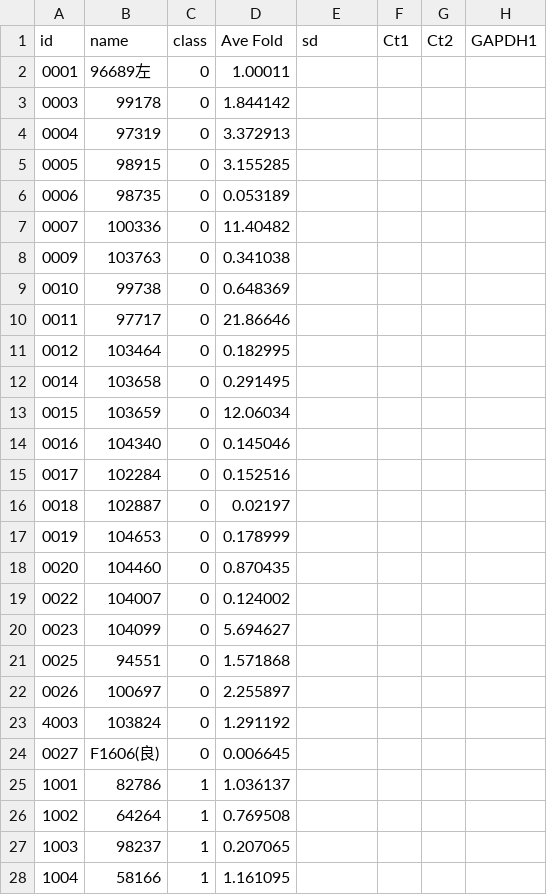
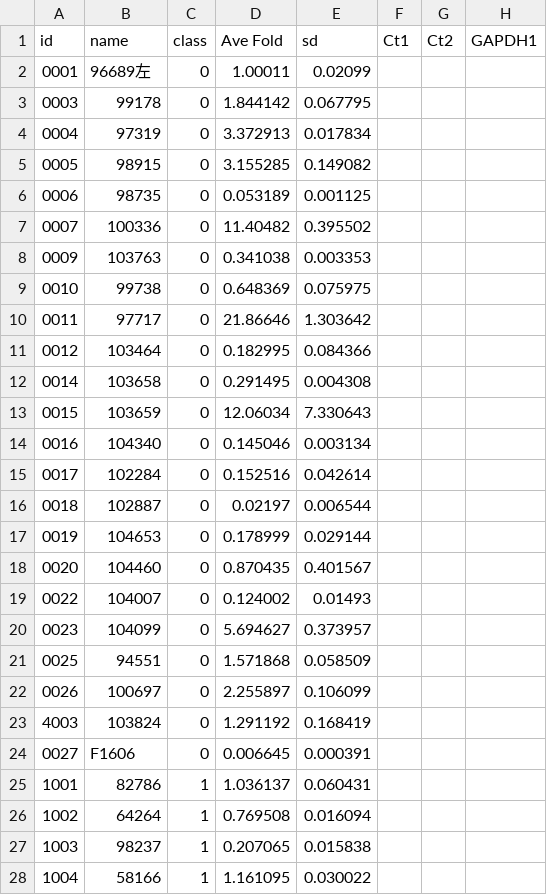
Before and after one commit to MeteorsHub/LungCancerClassification, a CSV file: data/version_2/SCCA.csv, drawn as a sheet; only a part is shown; the diff covers the shown part only; the diff names each change by its address in the sheet, - before the commit and + after, or states it on an @@ line.

```diff
--- a/data/version_2/SCCA.csv
+++ b/data/version_2/SCCA.csv
-E2 (sd): (empty)
+E2 (sd): 0.02099
-E3 (sd): (empty)
+E3 (sd): 0.067795
-E4 (sd): (empty)
+E4 (sd): 0.017834
-E5 (sd): (empty)
+E5 (sd): 0.149082
-E6 (sd): (empty)
+E6 (sd): 0.001125
-E7 (sd): (empty)
+E7 (sd): 0.395502
-E8 (sd): (empty)
+E8 (sd): 0.003353
-E9 (sd): (empty)
+E9 (sd): 0.075975
-E10 (sd): (empty)
+E10 (sd): 1.303642
-E11 (sd): (empty)
+E11 (sd): 0.084366
-E12 (sd): (empty)
+E12 (sd): 0.004308
-E13 (sd): (empty)
+E13 (sd): 7.330643
-E14 (sd): (empty)
+E14 (sd): 0.003134
-E15 (sd): (empty)
+E15 (sd): 0.042614
-E16 (sd): (empty)
+E16 (sd): 0.006544
-E17 (sd): (empty)
+E17 (sd): 0.029144
-E18 (sd): (empty)
+E18 (sd): 0.401567
-E19 (sd): (empty)
+E19 (sd): 0.01493
-E20 (sd): (empty)
+E20 (sd): 0.373957
-E21 (sd): (empty)
+E21 (sd): 0.058509
-E22 (sd): (empty)
+E22 (sd): 0.106099
-E23 (sd): (empty)
+E23 (sd): 0.168419
-B24 (name): F1606(良)
+B24 (name): F1606
-E24 (sd): (empty)
+E24 (sd): 0.000391
-E25 (sd): (empty)
+E25 (sd): 0.060431
-E26 (sd): (empty)
+E26 (sd): 0.016094
-E27 (sd): (empty)
+E27 (sd): 0.015838
-E28 (sd): (empty)
+E28 (sd): 0.030022
```
Also changed, not shown: 2 removed rows and 86 edited cells elsewhere in this file, data/version_2/CD56.csv, data/version_2/CGA.csv, 16 other files.
